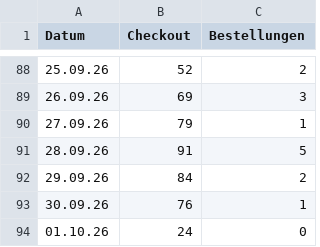
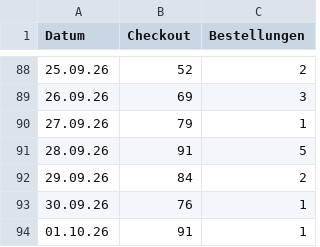
Before and after one commit to anikawesse/claude-workspace, a CSV file: outputs/ads-auswertung/checkout-thrivecart.csv, drawn as a sheet; only a part is shown, gaps mark what is left out.

```diff
--- a/outputs/ads-auswertung/checkout-thrivecart.csv
+++ b/outputs/ads-auswertung/checkout-thrivecart.csv
@@ -93,2 +93,2 @@ Datum;Checkout;Bestellungen
 30.09.26;76;1
-01.10.26;24;0
+01.10.26;91;1
```
Also changed, not shown: 2 other files.
